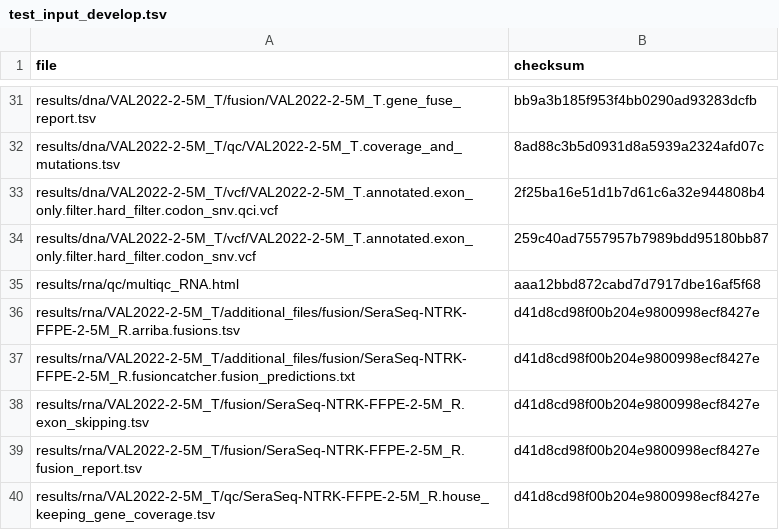
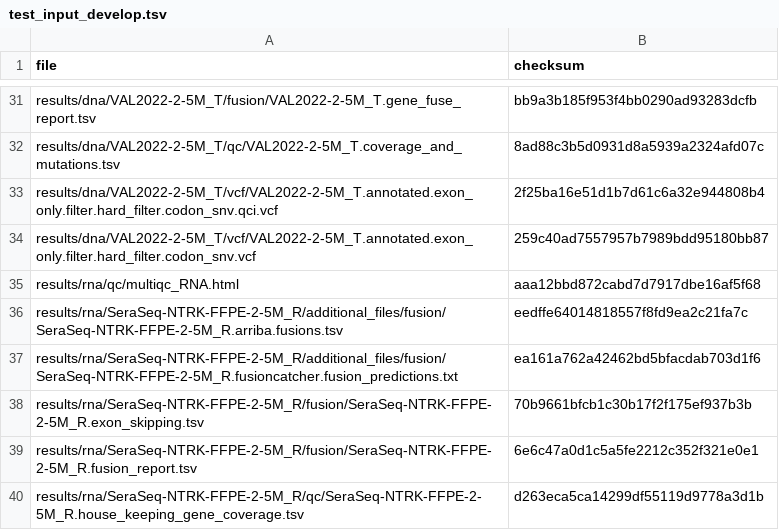
Before and after one commit to genomic-medicine-sweden/Twist_Solid, a TSV file: .tests/jenkins/test_input_develop.tsv, drawn as a sheet; only a part is shown, gaps mark what is left out.

Commit message:
fix: corrected filepath for rna in develop

```diff
--- a/.tests/jenkins/test_input_develop.tsv
+++ b/.tests/jenkins/test_input_develop.tsv
@@ -35,6 +35,6 @@ results/dna/VAL2022-2-5M_T/vcf/VAL2022-2-5M_T.annotated.exon_only.filter.hard_fi
 results/rna/qc/multiqc_RNA.html	aaa12bbd872cabd7d7917dbe16af5f68
-results/rna/VAL2022-2-5M_T/additional_files/fusion/SeraSeq-NTRK-FFPE-2-5M_R.arriba.fusions.tsv	d41d8cd98f00b204e9800998ecf8427e
-results/rna/VAL2022-2-5M_T/additional_files/fusion/SeraSeq-NTRK-FFPE-2-5M_R.fusioncatcher.fusion_predictions.txt	d41d8cd98f00b204e9800998ecf8427e
-results/rna/VAL2022-2-5M_T/fusion/SeraSeq-NTRK-FFPE-2-5M_R.exon_skipping.tsv	d41d8cd98f00b204e9800998ecf8427e
-results/rna/VAL2022-2-5M_T/fusion/SeraSeq-NTRK-FFPE-2-5M_R.fusion_report.tsv	d41d8cd98f00b204e9800998ecf8427e
-results/rna/VAL2022-2-5M_T/qc/SeraSeq-NTRK-FFPE-2-5M_R.house_keeping_gene_coverage.tsv	d41d8cd98f00b204e9800998ecf8427e
+results/rna/SeraSeq-NTRK-FFPE-2-5M_R/additional_files/fusion/SeraSeq-NTRK-FFPE-2-5M_R.arriba.fusions.tsv	eedffe64014818557f8fd9ea2c21fa7c
+results/rna/SeraSeq-NTRK-FFPE-2-5M_R/additional_files/fusion/SeraSeq-NTRK-FFPE-2-5M_R.fusioncatcher.fusion_predictions.txt	ea161a762a42462bd5bfacdab703d1f6
+results/rna/SeraSeq-NTRK-FFPE-2-5M_R/fusion/SeraSeq-NTRK-FFPE-2-5M_R.exon_skipping.tsv	70b9661bfcb1c30b17f2f175ef937b3b
+results/rna/SeraSeq-NTRK-FFPE-2-5M_R/fusion/SeraSeq-NTRK-FFPE-2-5M_R.fusion_report.tsv	6e6c47a0d1c5a5fe2212c352f321e0e1
+results/rna/SeraSeq-NTRK-FFPE-2-5M_R/qc/SeraSeq-NTRK-FFPE-2-5M_R.house_keeping_gene_coverage.tsv	d263eca5ca14299df55119d9778a3d1b
```
